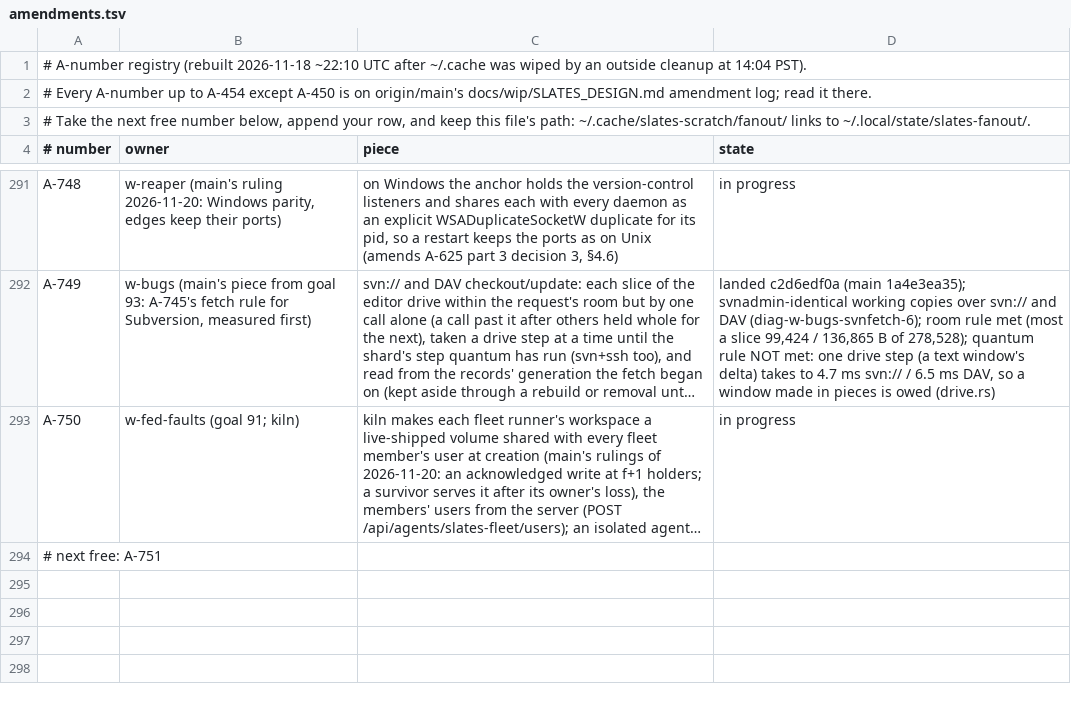
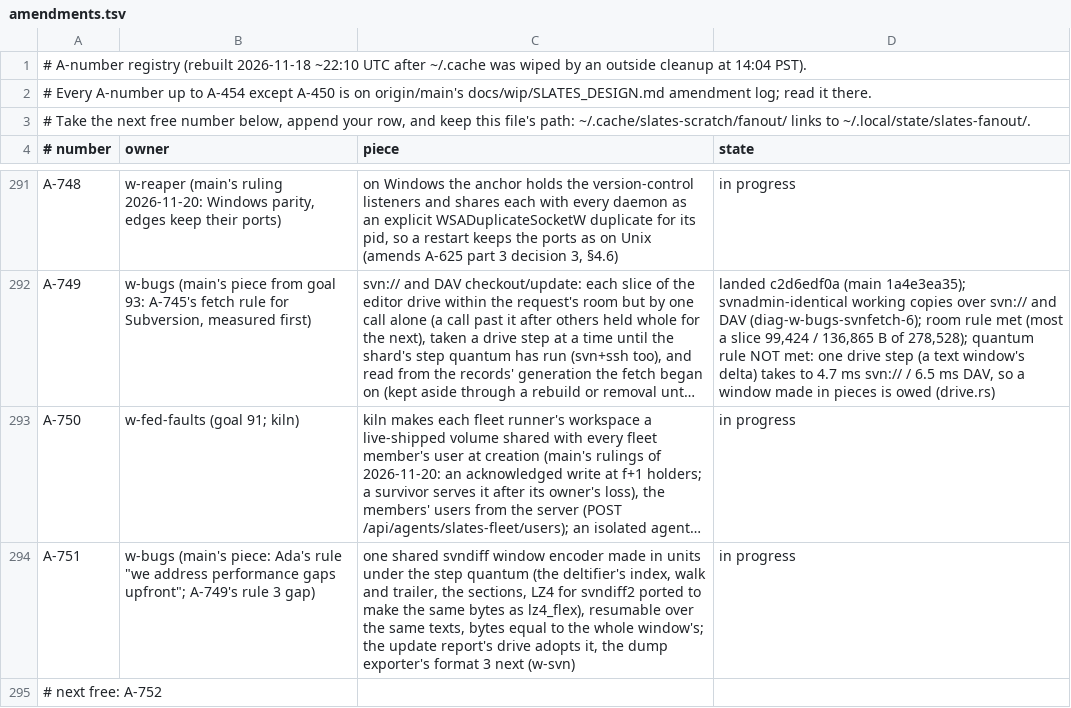
Before and after one commit to hyper-light/slates, a TSV file: amendments.tsv, drawn as a sheet; only a part is shown, gaps mark what is left out; long unchanged cells end in …; addresses are those after the commit; the diff names each change by its address in the sheet, - before the commit and + after, or states it on an @@ line.

Commit message:
amendments: A-750 w-bugs, the resumable svndiff window encoder

```diff
--- a/amendments.tsv
+++ b/amendments.tsv
+row 294: A-751 | w-bugs (main's piece: Ada's rule "we address performance gaps upfront"; A-749's rule 3 gap) | one shared svndiff window encoder made in units under the step quantum (the deltifier's index, walk and trailer, the sections, LZ4 for svndiff2 ported to make the same bytes as lz4_flex), resumable over the same texts, bytes equal to the whole window's; the update report's drive adopts it, the dump exporter's format 3 next (w-svn) | in progress
-A295 (# number): # next free: A-751
+A295 (# number): # next free: A-752
```
